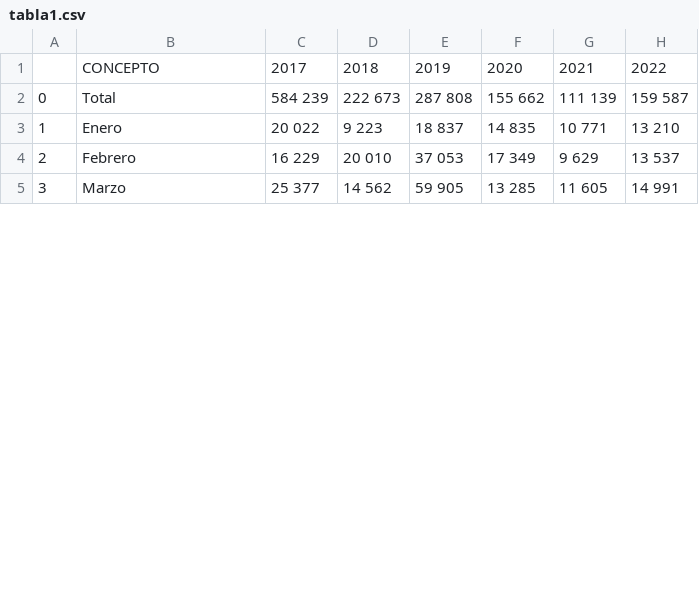
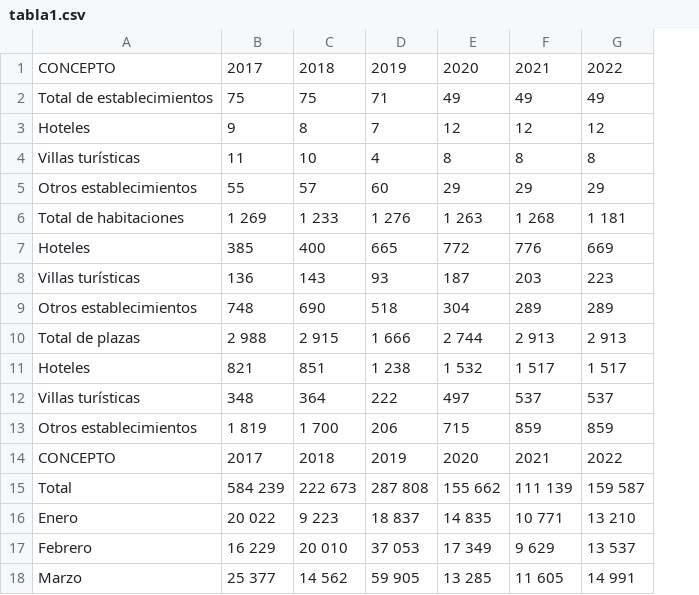
Before and after one commit to ALbertE03/ALbertICD, a CSV file: Proyecto Final de ICD/tabla1.csv, drawn as a sheet; only a part is shown; removed rows and columns are numbered as before the commit, all else as after; the diff names each change by its address in the sheet, - before the commit and + after, or states it on an @@ line.

```diff
--- a/Proyecto Final de ICD/tabla1.csv
+++ b/Proyecto Final de ICD/tabla1.csv
-column A, rows 2-5: 0 | 1 | 2 | 3
+row 1: CONCEPTO | 2017 | 2018 | 2019 | 2020 | 2021 | 2022
+row 2: Total de establecimientos | 75 | 75 | 71 | 49 | 49 | 49
+row 3: Hoteles | 9 | 8 | 7 | 12 | 12 | 12
+row 4: Villas turísticas | 11 | 10 | 4 | 8 | 8 | 8
+row 5: Otros establecimientos | 55 | 57 | 60 | 29 | 29 | 29
+row 6: Total de habitaciones | 1 269 | 1 233 | 1 276 | 1 263 | 1 268 | 1 181
+row 7: Hoteles | 385 | 400 | 665 | 772 | 776 | 669
+row 8: Villas turísticas | 136 | 143 | 93 | 187 | 203 | 223
+row 9: Otros establecimientos | 748 | 690 | 518 | 304 | 289 | 289
+row 10: Total de plazas | 2 988 | 2 915 | 1 666 | 2 744 | 2 913 | 2 913
+row 11: Hoteles | 821 | 851 | 1 238 | 1 532 | 1 517 | 1 517
+row 12: Villas turísticas | 348 | 364 | 222 | 497 | 537 | 537
+row 13: Otros establecimientos | 1 819 | 1 700 | 206 | 715 | 859 | 859
```
Also changed, not shown: Proyecto Final de ICD/tabla2.csv, 9 other files.
